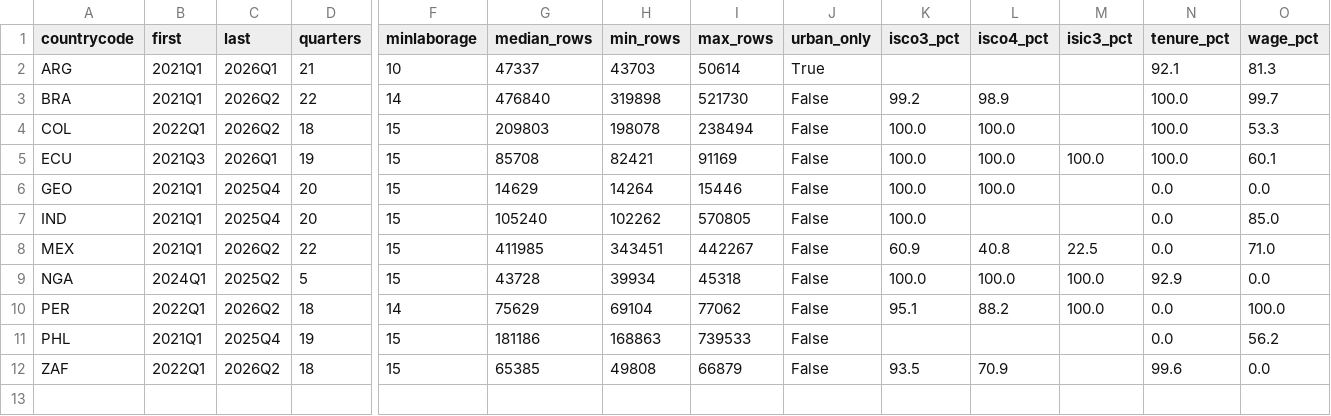
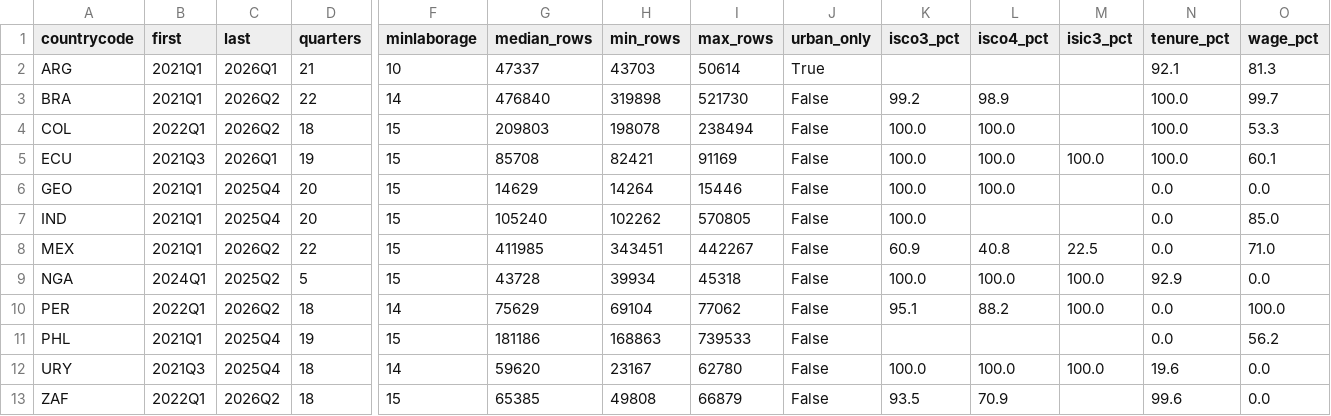
Before and after one commit to gdemombynes/ai-lfs-panel, a CSV file: output/tables/compat_coverage.csv, drawn as a sheet; only a part is shown, gaps mark what is left out; rows hold the shown columns only; the diff names each change by its address in the sheet, - before the commit and + after, or states it on an @@ line.

```diff
--- a/output/tables/compat_coverage.csv
+++ b/output/tables/compat_coverage.csv
+row 12: URY | 2021Q3 | 2025Q4 | 18 | 14 | 59620 | 23167 | 62780 | False | 100.0 | 100.0 | 100.0 | 19.6 | 0.0
```
Also changed, not shown: output/tables/compat_availability.csv, output/tables/compat_flags.csv, 21 other files.
